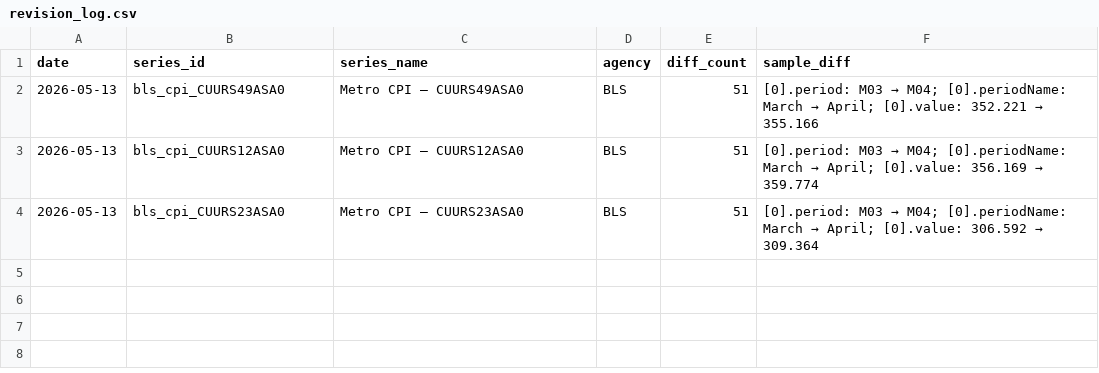
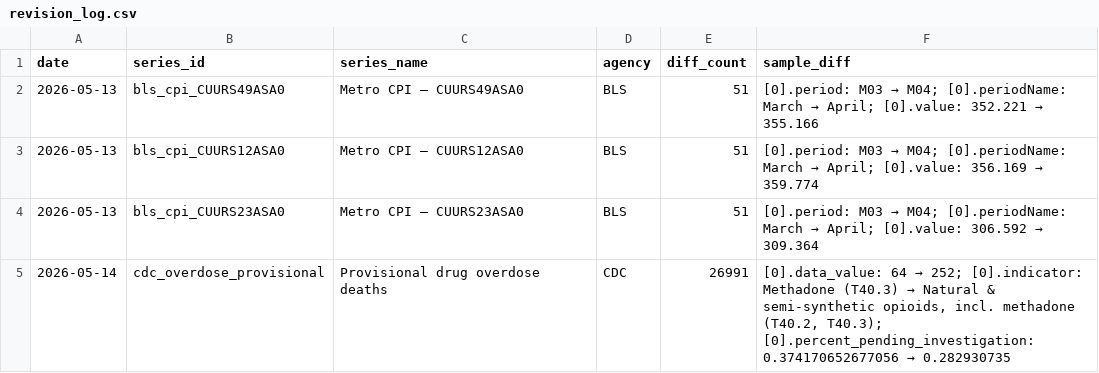
Before and after one commit to Abhisek077/govt-stats-tracker, a CSV file: data/revision_log.csv, drawn as a sheet; the diff names each change by its address in the sheet, - before the commit and + after, or states it on an @@ line.

```diff
--- a/data/revision_log.csv
+++ b/data/revision_log.csv
+row 5: 2026-05-14 | cdc_overdose_provisional | Provisional drug overdose deaths | CDC | 26991 | [0].data_value: 64 → 252; [0].indicator: Methadone (T40.3) → Natural & semi-synthetic opioids, incl. methadone (T40.2, T40.3); [0].percent_pending_investigation: 0.374170652677056 → 0.282930735
```
Also changed, not shown: 4 other files.
